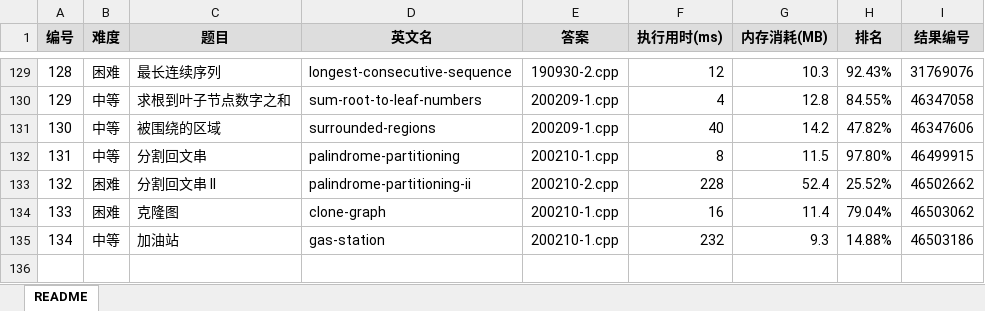
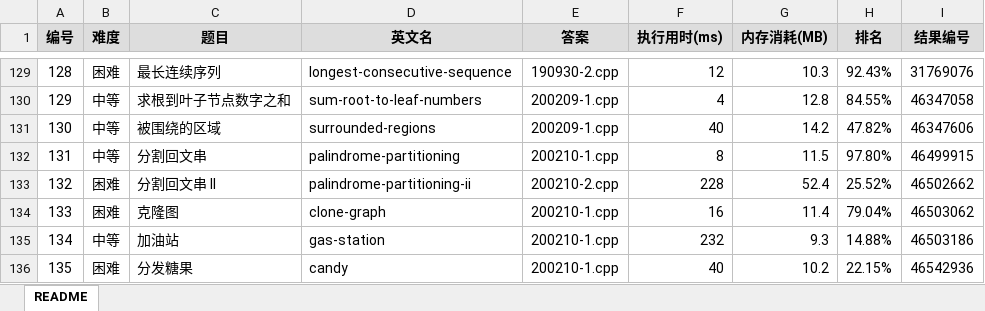
Before and after one commit to yanlinlin82/leetcode, an Excel workbook: results.xlsx, sheet README, drawn as a sheet; only a part is shown, gaps mark what is left out; values as stored, in another font and other column widths than the file's, no borders; the diff names each change by its address in the sheet, - before the commit and + after, or states it on an @@ line.

```diff
--- a/results.xlsx (sheet README)
+++ b/results.xlsx (sheet README)
+row 136: 135 | 困难 | 分发糖果 | candy | 200210-1.cpp | 40 | 10.2 | 22.15% | 46542936
```
Also changed, not shown: 3 other files.
